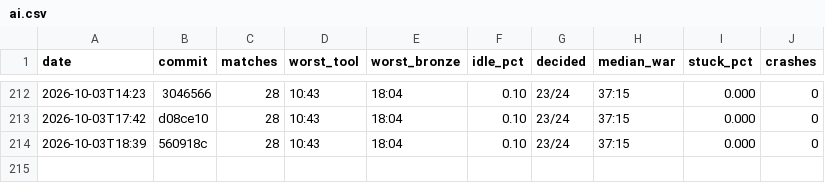
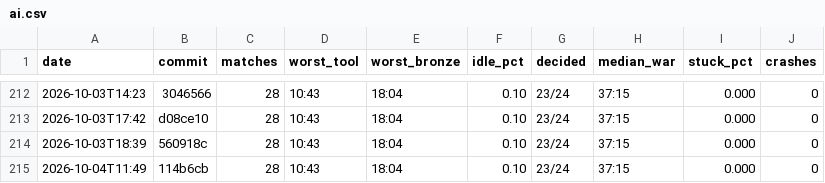
Before and after one commit to DigiMonk73/Empires, a CSV file: docs/metrics/ai.csv, drawn as a sheet; only a part is shown, gaps mark what is left out; the diff names each change by its address in the sheet, - before the commit and + after, or states it on an @@ line.

```diff
--- a/docs/metrics/ai.csv
+++ b/docs/metrics/ai.csv
+row 215: 2026-10-04T11:49 | 114b6cb | 28 | 10:43 | 18:04 | 0.10 | 23/24 | 37:15 | 0.000 | 0
```
Also changed, not shown: docs/metrics/battle.csv, docs/metrics/econ.csv, 6 other files.
